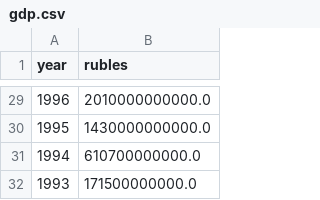
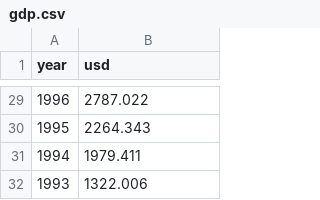
Before and after one commit to AMRPH/hackaton-altair, a CSV file: dataset/gdp.csv, drawn as a sheet; only a part is shown, gaps mark what is left out; the diff covers the shown part only.

```diff
--- a/dataset/gdp.csv
+++ b/dataset/gdp.csv
@@ -1 +1 @@
-year,rubles
+year,usd
@@ -29,4 +29,4 @@ year,rubles
-1996,2010000000000.0
-1995,1430000000000.0
-1994,610700000000.0
-1993,171500000000.0
+1996,2787.022
+1995,2264.343
+1994,1979.411
+1993,1322.006
```
Also changed, not shown: 27 edited cells elsewhere in this file, 9 other files.
